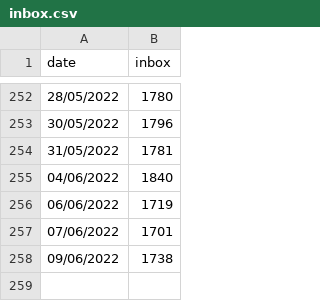
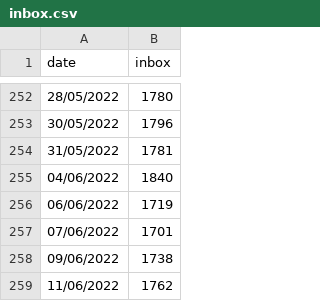
Before and after one commit to guillaumemoreau/inbox, a CSV file: inbox.csv, drawn as a sheet; only a part is shown, gaps mark what is left out.

Commit message:
Update inbox.csv

```diff
--- a/inbox.csv
+++ b/inbox.csv
@@ -258 +258,2 @@ date, inbox
 09/06/2022,1738
+11/06/2022,1762
```
